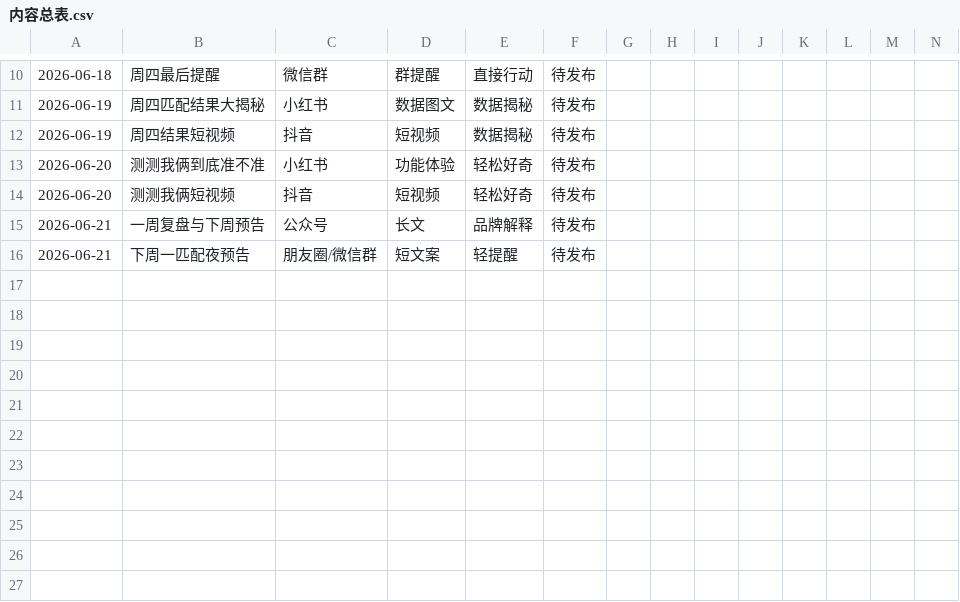
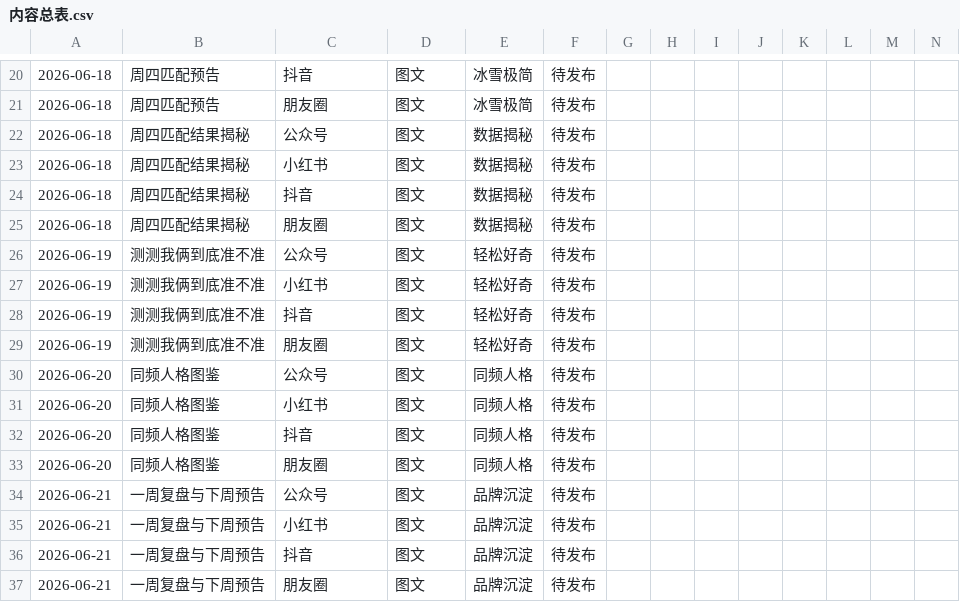
Before and after one commit to dingbohan89-coder/about-hello, a CSV file: 素材库/00_总览/内容总表.csv, drawn as a sheet; only a part is shown, gaps mark what is left out; addresses are those after the commit; rows hold the shown columns only; the diff covers the shown part only; the diff names each change by its address in the sheet, - before the commit and + after, or states it on an @@ line.

```diff
--- a/素材库/00_总览/内容总表.csv
+++ b/素材库/00_总览/内容总表.csv
-B20: 周四最后提醒
+B20: 周四匹配预告
-C20: 微信群
+C20: 抖音
-D20: 群提醒
+D20: 图文
-E20: 直接行动
+E20: 冰雪极简
+row 21: 2026-06-18 | 周四匹配预告 | 朋友圈 | 图文 | 冰雪极简 | 待发布
+row 22: 2026-06-18 | 周四匹配结果揭秘 | 公众号 | 图文 | 数据揭秘 | 待发布
+row 23: 2026-06-18 | 周四匹配结果揭秘 | 小红书 | 图文 | 数据揭秘 | 待发布
+row 24: 2026-06-18 | 周四匹配结果揭秘 | 抖音 | 图文 | 数据揭秘 | 待发布
+row 25: 2026-06-18 | 周四匹配结果揭秘 | 朋友圈 | 图文 | 数据揭秘 | 待发布
+row 26: 2026-06-19 | 测测我俩到底准不准 | 公众号 | 图文 | 轻松好奇 | 待发布
-B27: 周四匹配结果大揭秘
+B27: 测测我俩到底准不准
-D27: 数据图文
+D27: 图文
-E27:E28: 数据揭秘
+E27:E28: 轻松好奇
-B28: 周四结果短视频
+B28: 测测我俩到底准不准
-D28: 短视频
+D28: 图文
+row 29: 2026-06-19 | 测测我俩到底准不准 | 朋友圈 | 图文 | 轻松好奇 | 待发布
+row 30: 2026-06-20 | 同频人格图鉴 | 公众号 | 图文 | 同频人格 | 待发布
-B31: 测测我俩到底准不准
+B31: 同频人格图鉴
-D31: 功能体验
+D31: 图文
-E31:E32: 轻松好奇
+E31:E32: 同频人格
-B32: 测测我俩短视频
+B32: 同频人格图鉴
-D32: 短视频
+D32: 图文
+row 33: 2026-06-20 | 同频人格图鉴 | 朋友圈 | 图文 | 同频人格 | 待发布
-D34: 长文
+D34: 图文
-E34: 品牌解释
+E34: 品牌沉淀
+row 35: 2026-06-21 | 一周复盘与下周预告 | 小红书 | 图文 | 品牌沉淀 | 待发布
+row 36: 2026-06-21 | 一周复盘与下周预告 | 抖音 | 图文 | 品牌沉淀 | 待发布
-B37: 下周一匹配夜预告
+B37: 一周复盘与下周预告
-C37: 朋友圈/微信群
+C37: 朋友圈
-D37: 短文案
+D37: 图文
-E37: 轻提醒
+E37: 品牌沉淀
```
Also changed, not shown: 10 added rows and 20 edited cells elsewhere in this file, 素材库/04_周计划/2026-W25_内容作战表/发布排期.csv, 10 other files.
